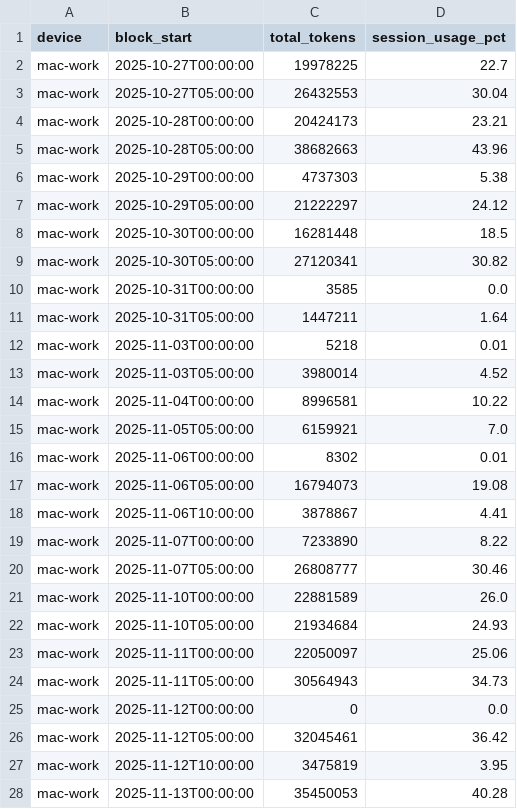
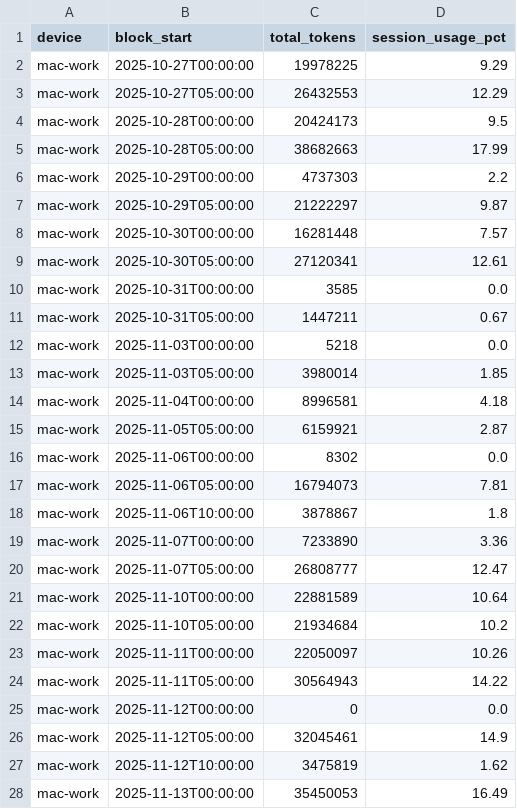
Before and after one commit to koreahong/claude-session-dashboard, a CSV file: data/mac-work/session_usage.csv, drawn as a sheet; only a part is shown; the diff covers the shown part only.

Commit message:
Fix limits based on Claude's actual display
Session limit: 215M tokens
Weekly limit: 3.3B tokens
(Claude uses dynamic/adaptive limits)

```diff
--- a/data/mac-work/session_usage.csv
+++ b/data/mac-work/session_usage.csv
@@ -1,28 +1,28 @@
 device,block_start,total_tokens,session_usage_pct
-mac-work,2025-10-27T00:00:00,19978225,22.7
-mac-work,2025-10-27T05:00:00,26432553,30.04
-mac-work,2025-10-28T00:00:00,20424173,23.21
-mac-work,2025-10-28T05:00:00,38682663,43.96
-mac-work,2025-10-29T00:00:00,4737303,5.38
-mac-work,2025-10-29T05:00:00,21222297,24.12
-mac-work,2025-10-30T00:00:00,16281448,18.5
-mac-work,2025-10-30T05:00:00,27120341,30.82
+mac-work,2025-10-27T00:00:00,19978225,9.29
+mac-work,2025-10-27T05:00:00,26432553,12.29
+mac-work,2025-10-28T00:00:00,20424173,9.5
+mac-work,2025-10-28T05:00:00,38682663,17.99
+mac-work,2025-10-29T00:00:00,4737303,2.2
+mac-work,2025-10-29T05:00:00,21222297,9.87
+mac-work,2025-10-30T00:00:00,16281448,7.57
+mac-work,2025-10-30T05:00:00,27120341,12.61
 mac-work,2025-10-31T00:00:00,3585,0.0
-mac-work,2025-10-31T05:00:00,1447211,1.64
-mac-work,2025-11-03T00:00:00,5218,0.01
-mac-work,2025-11-03T05:00:00,3980014,4.52
-mac-work,2025-11-04T00:00:00,8996581,10.22
-mac-work,2025-11-05T05:00:00,6159921,7.0
-mac-work,2025-11-06T00:00:00,8302,0.01
-mac-work,2025-11-06T05:00:00,16794073,19.08
-mac-work,2025-11-06T10:00:00,3878867,4.41
-mac-work,2025-11-07T00:00:00,7233890,8.22
-mac-work,2025-11-07T05:00:00,26808777,30.46
-mac-work,2025-11-10T00:00:00,22881589,26.0
-mac-work,2025-11-10T05:00:00,21934684,24.93
-mac-work,2025-11-11T00:00:00,22050097,25.06
-mac-work,2025-11-11T05:00:00,30564943,34.73
+mac-work,2025-10-31T05:00:00,1447211,0.67
+mac-work,2025-11-03T00:00:00,5218,0.0
+mac-work,2025-11-03T05:00:00,3980014,1.85
+mac-work,2025-11-04T00:00:00,8996581,4.18
+mac-work,2025-11-05T05:00:00,6159921,2.87
+mac-work,2025-11-06T00:00:00,8302,0.0
+mac-work,2025-11-06T05:00:00,16794073,7.81
+mac-work,2025-11-06T10:00:00,3878867,1.8
+mac-work,2025-11-07T00:00:00,7233890,3.36
+mac-work,2025-11-07T05:00:00,26808777,12.47
+mac-work,2025-11-10T00:00:00,22881589,10.64
+mac-work,2025-11-10T05:00:00,21934684,10.2
+mac-work,2025-11-11T00:00:00,22050097,10.26
+mac-work,2025-11-11T05:00:00,30564943,14.22
 mac-work,2025-11-12T00:00:00,0,0.0
-mac-work,2025-11-12T05:00:00,32045461,36.42
-mac-work,2025-11-12T10:00:00,3475819,3.95
-mac-work,2025-11-13T00:00:00,35450053,40.28
+mac-work,2025-11-12T05:00:00,32045461,14.9
+mac-work,2025-11-12T10:00:00,3475819,1.62
+mac-work,2025-11-13T00:00:00,35450053,16.49
```
Also changed, not shown: 30 edited cells elsewhere in this file, data/mac-work/weekly_usage.csv, output/all_sessions.csv, 3 other files.
